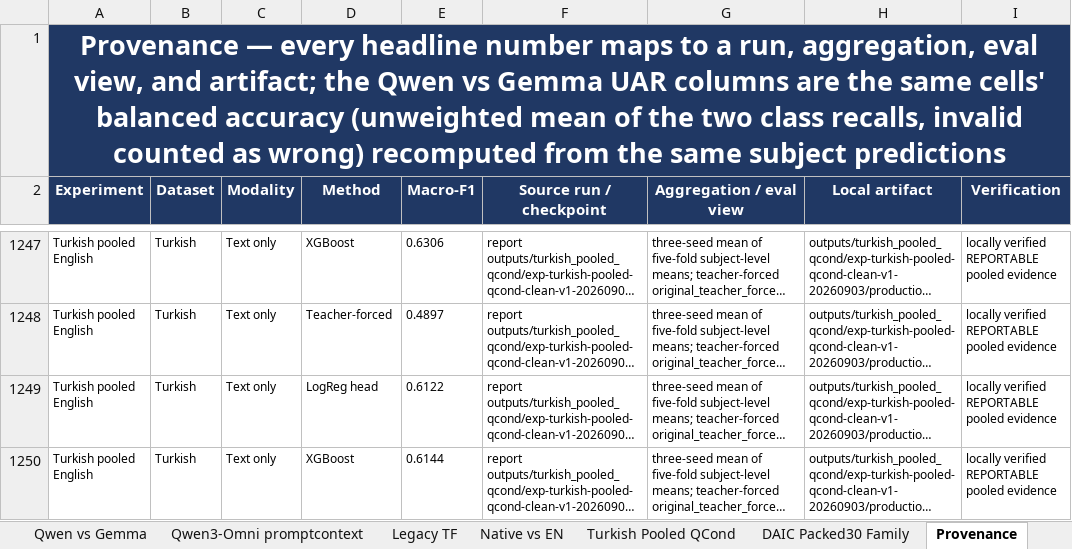
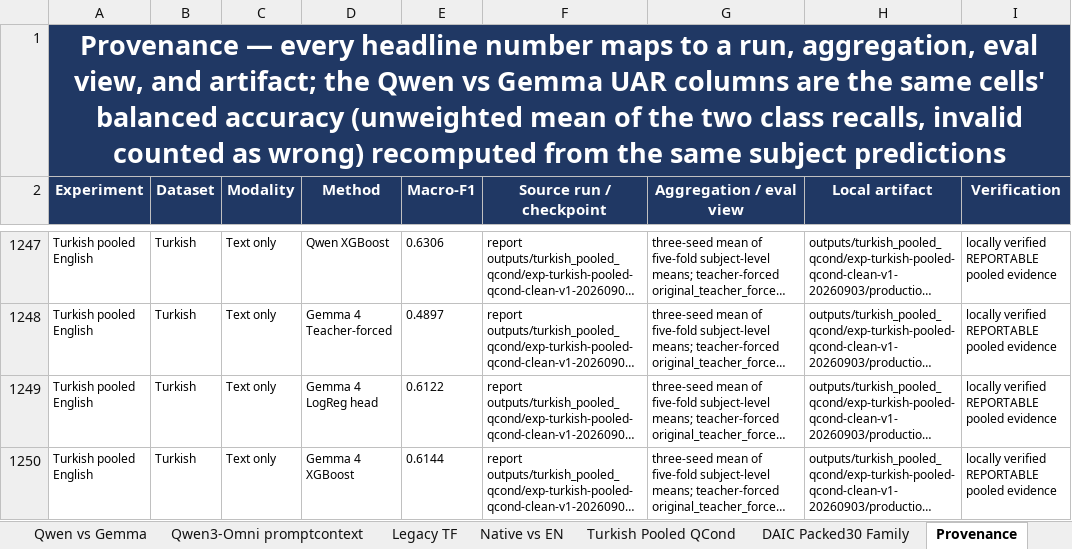
Before and after one commit to emreYilmaz28845/LLM-Depression, an Excel workbook: depression_results_clean.xlsx, sheet Provenance, drawn as a sheet; only a part is shown, gaps mark what is left out; long unchanged cells end in …; values as stored, in another font and other column widths than the file's, no borders; the diff covers the shown part only; the diff names each change by its address in the sheet, - before the commit and + after, or states it on an @@ line.

```diff
--- a/depression_results_clean.xlsx (sheet Provenance)
+++ b/depression_results_clean.xlsx (sheet Provenance)
-D1247 (Method): XGBoost
+D1247 (Method): Qwen XGBoost
-D1248 (Method): Teacher-forced
+D1248 (Method): Gemma 4 Teacher-forced
-D1249 (Method): LogReg head
+D1249 (Method): Gemma 4 LogReg head
-D1250 (Method): XGBoost
+D1250 (Method): Gemma 4 XGBoost
```
Also changed, not shown: 26 edited cells elsewhere in this sheet, 21 other files.
